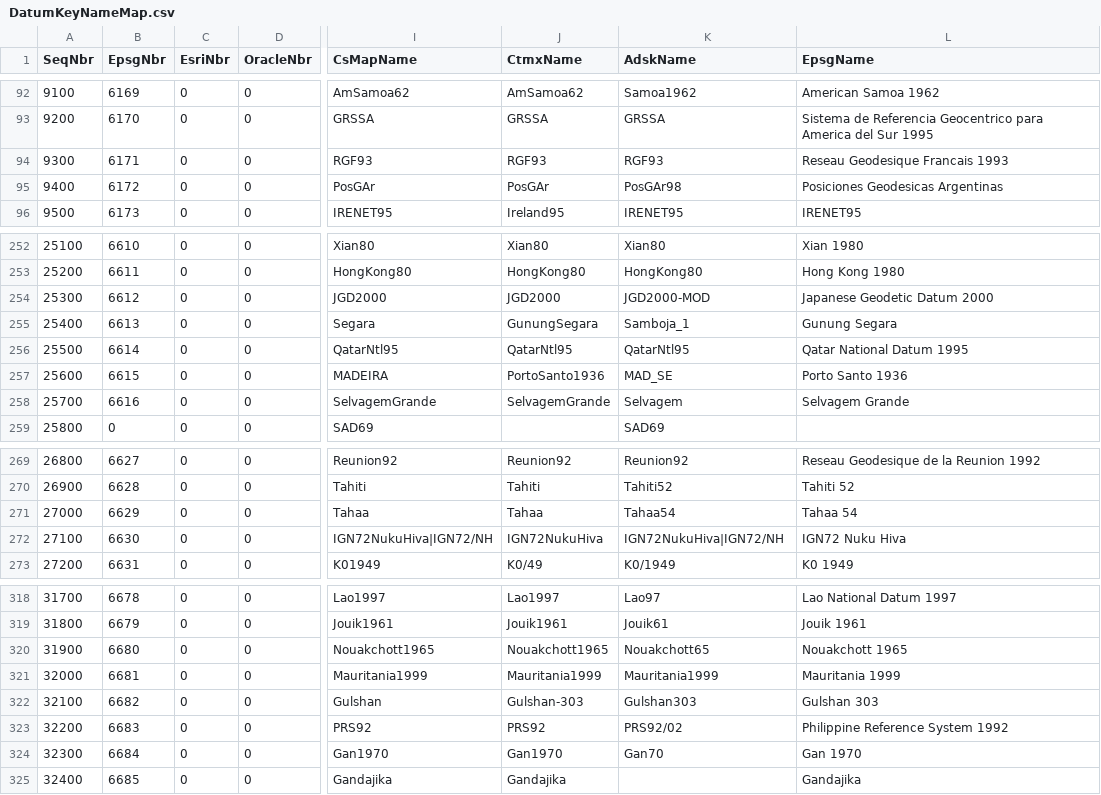
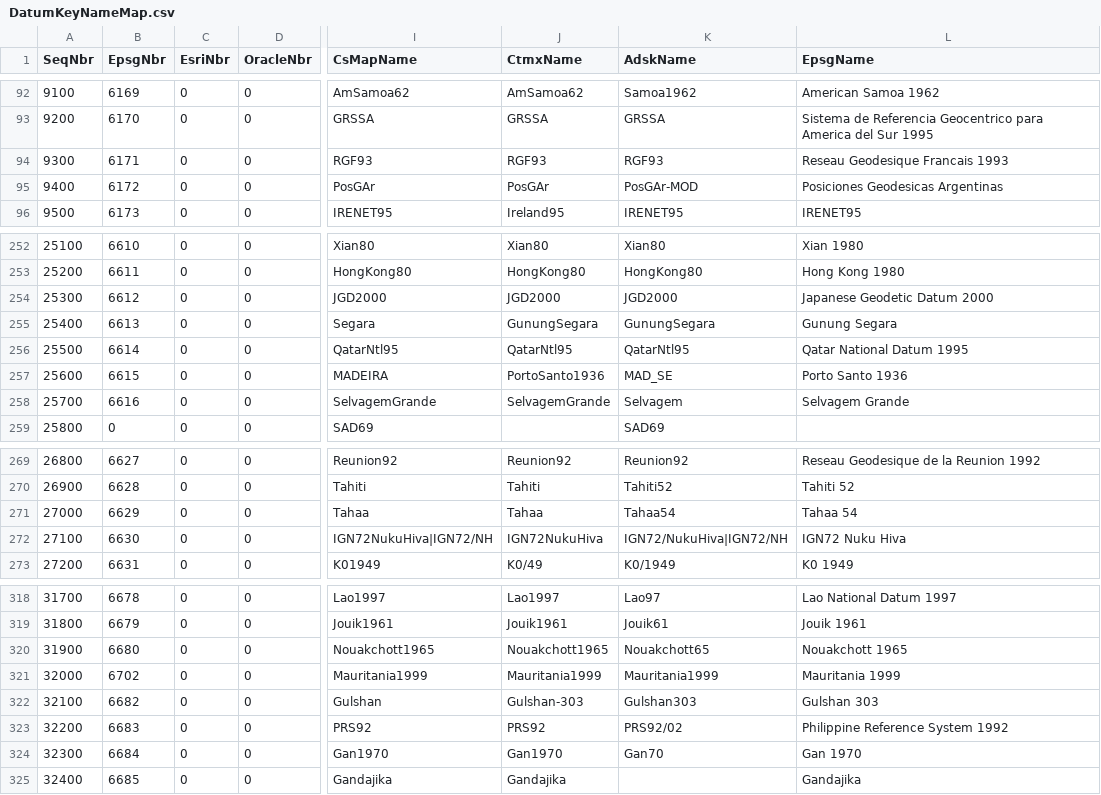
Before and after one commit to jumpinjackie/cs-map, a CSV file: CsMapDev/Data/DatumKeyNameMap.csv, drawn as a sheet; only a part is shown, gaps mark what is left out; the diff names each change by its address in the sheet, - before the commit and + after, or states it on an @@ line.

```diff
--- a/CsMapDev/Data/DatumKeyNameMap.csv
+++ b/CsMapDev/Data/DatumKeyNameMap.csv
-K95 (AdskName): PosGAr98
+K95 (AdskName): PosGAr-MOD
-K254 (AdskName): JGD2000-MOD
+K254 (AdskName): JGD2000
-K255 (AdskName): Samboja_1
+K255 (AdskName): GunungSegara
-K272 (AdskName): IGN72NukuHiva|IGN72/NH
+K272 (AdskName): IGN72/NukuHiva|IGN72/NH
-B321 (EpsgNbr): 6681
+B321 (EpsgNbr): 6702
```
Also changed, not shown: CsMapDev/Data/EllipsoidKeyNameMap.csv, CsMapDev/Data/GeographicKeyNameMap.csv, 15 other files.
